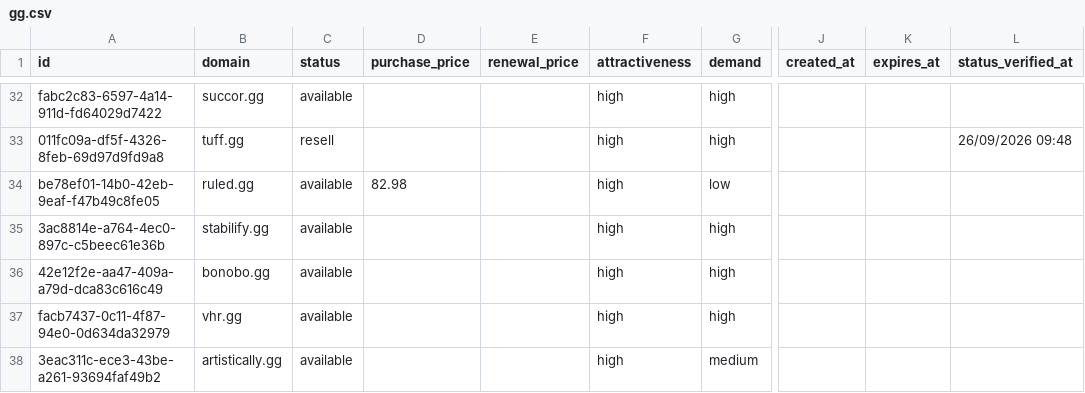
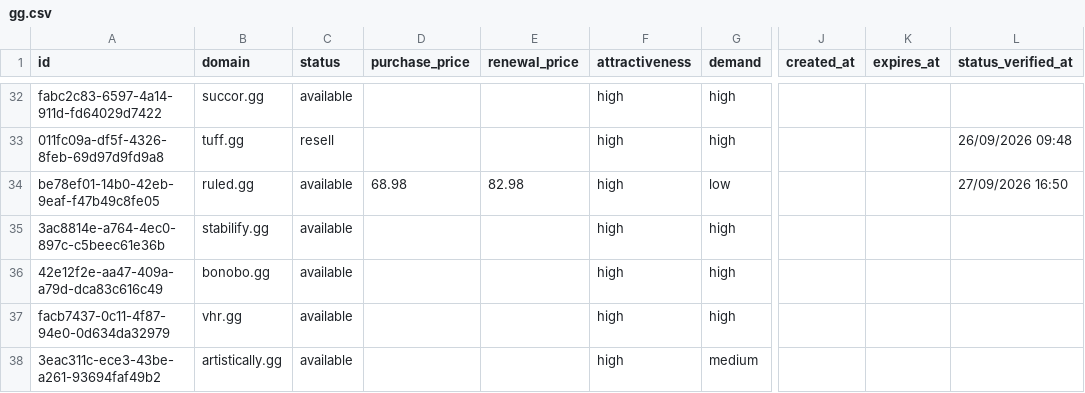
Before and after one commit to UniqueDomains/gg-oneword-domains, a CSV file: gg.csv, drawn as a sheet; only a part is shown, gaps mark what is left out; the diff covers the shown part only; the diff names each change by its address in the sheet, - before the commit and + after, or states it on an @@ line.

```diff
--- a/gg.csv
+++ b/gg.csv
-D34 (purchase_price): 82.98
+D34 (purchase_price): 68.98
-E34 (renewal_price): (empty)
+E34 (renewal_price): 82.98
-L34 (status_verified_at): (empty)
+L34 (status_verified_at): 27/09/2026 16:50
```
Also changed, not shown: 4 added rows, 4 removed rows and 87 edited cells elsewhere in this file, 4 other files.
